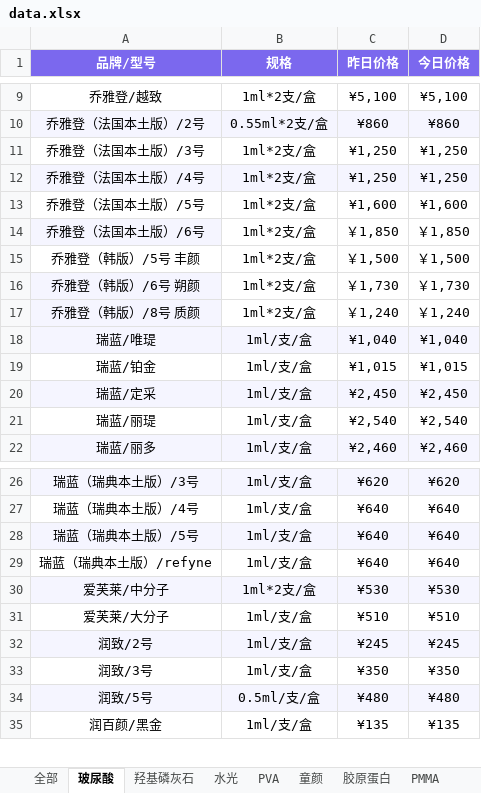
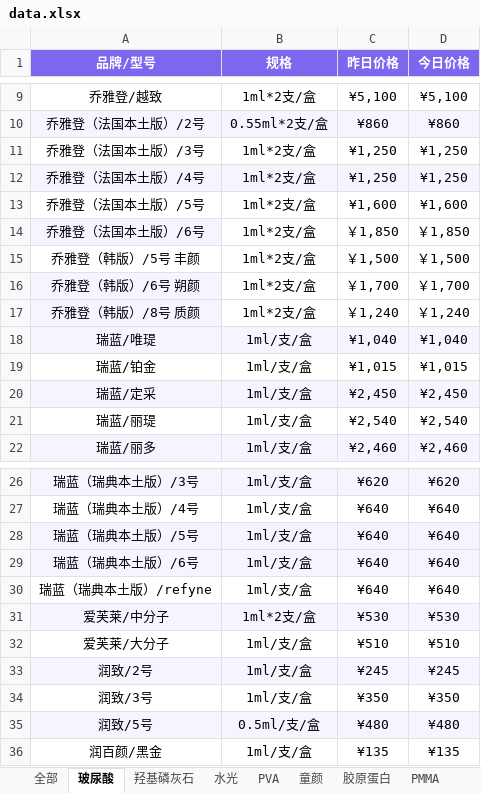
Before and after one commit to l1715993715/yuemei, an Excel workbook: data.xlsx, sheet 玻尿酸, drawn as a sheet; only a part is shown, gaps mark what is left out; values as stored, in another font and other column widths than the file's, no borders; the diff names each change by its address in the sheet, - before the commit and + after, or states it on an @@ line.

Commit message:
Add files via upload

```diff
--- a/data.xlsx (sheet 玻尿酸)
+++ b/data.xlsx (sheet 玻尿酸)
-C16 (昨日价格): ￥1,730
+C16 (昨日价格): ￥1,700
-D16 (今日价格): ￥1,730
+D16 (今日价格): ￥1,700
+row 29: 瑞蓝（瑞典本土版）/6号 | 1ml/支/盒 | ¥640 | ¥640
```
